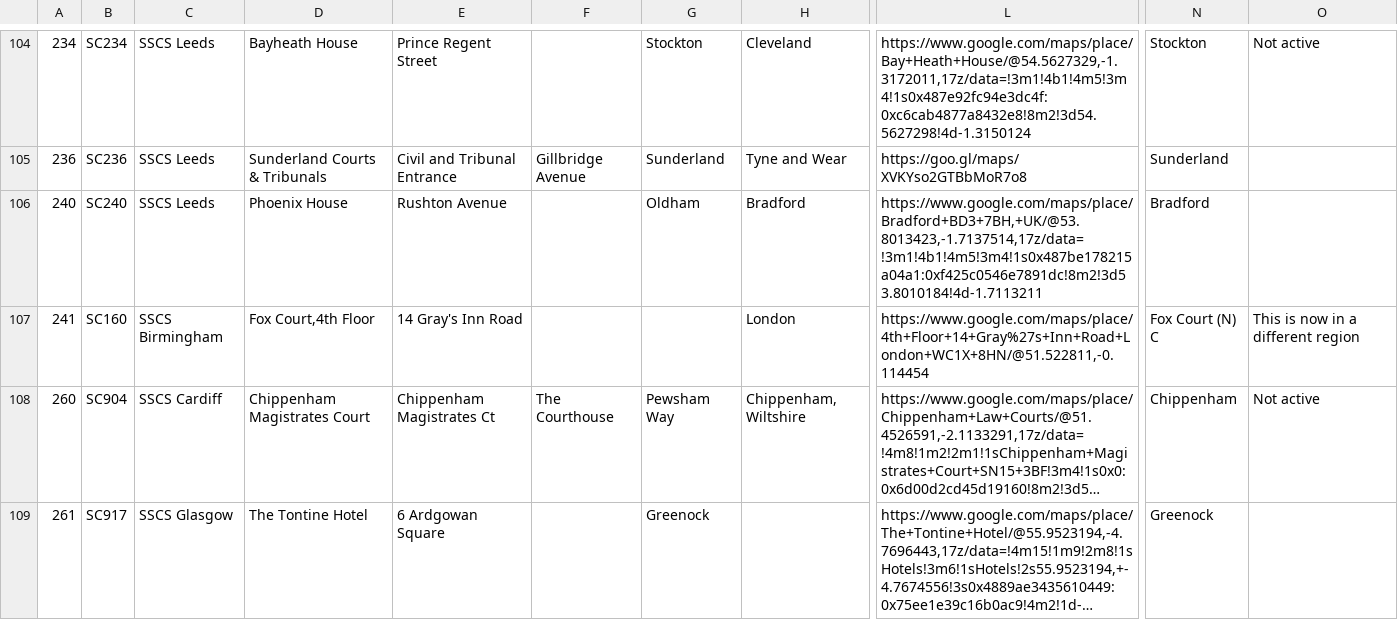
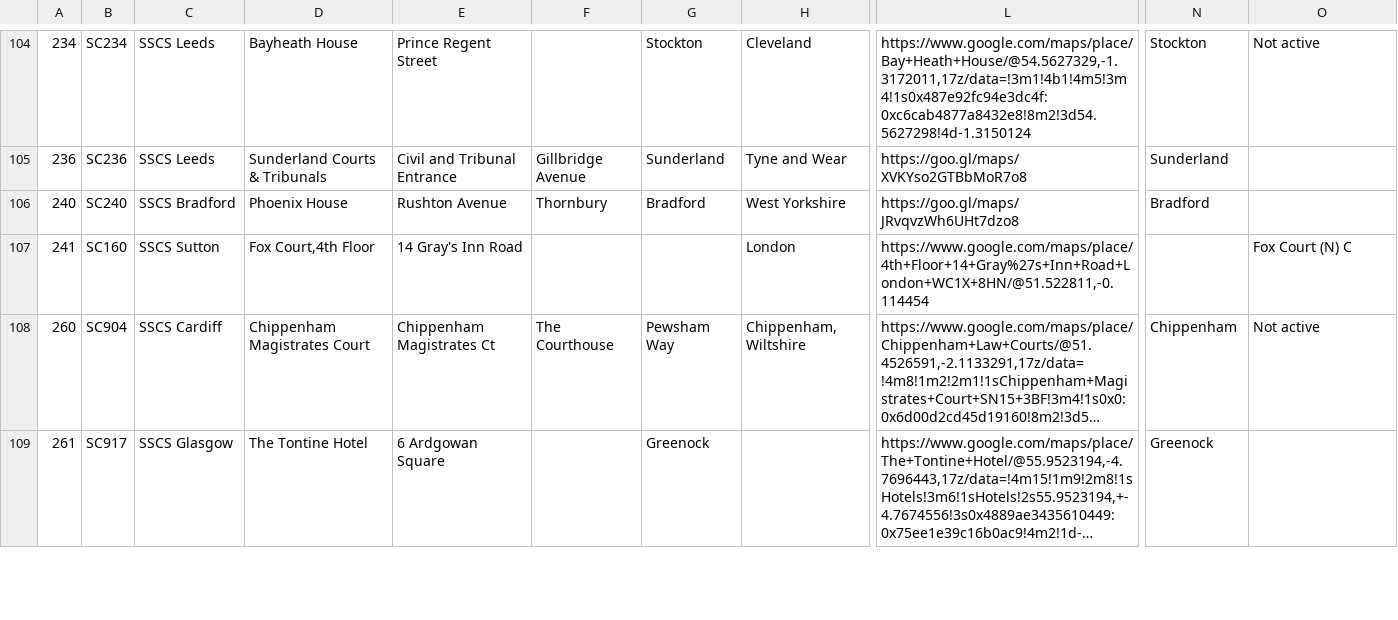
Before and after one commit to hmcts/sscs-common, a CSV file: src/main/resources/reference-data/sscs-venues.csv, drawn as a sheet; only a part is shown, gaps mark what is left out; long unchanged cells end in …; the diff covers the shown part only; the diff names each change by its address in the sheet, - before the commit and + after, or states it on an @@ line.

```diff
--- a/src/main/resources/reference-data/sscs-venues.csv
+++ b/src/main/resources/reference-data/sscs-venues.csv
-C106: SSCS Leeds
+C106: SSCS Bradford
-F106: (empty)
+F106: Thornbury
-G106: Oldham
+G106: Bradford
-H106: Bradford
+H106: West Yorkshire
-L106: https://www.google.com/maps/place/Bradford+BD3+7BH,+UK/@53.8013423,-1.7137514,17z/data=!3m1!4b1!4m5!3m4!1s0x487be178215a04a1:0xf425c0546e7891dc!8m2!3d53.8010184!4d-1.7113211
+L106: https://goo.gl/maps/JRvqvzWh6UHt7dzo8
-C107: SSCS Birmingham
+C107: SSCS Sutton
-N107: Fox Court (N) C
+N107: (empty)
-O107: This is now in a different region
+O107: Fox Court (N) C
```
Also changed, not shown: 1 added row and 88 edited cells elsewhere in this file.
